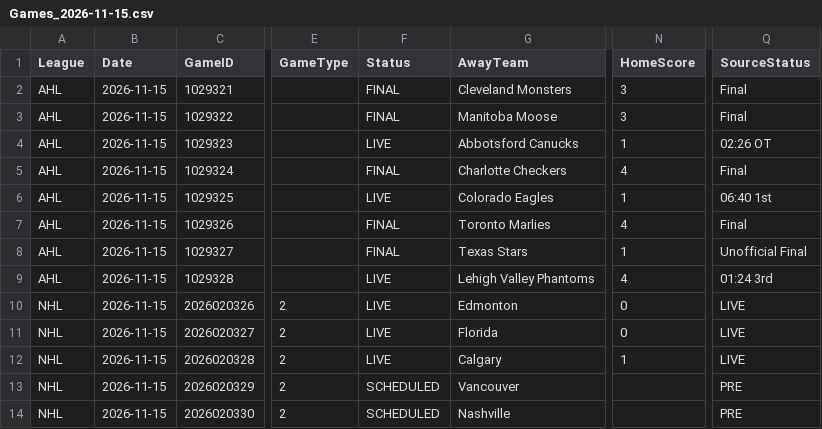
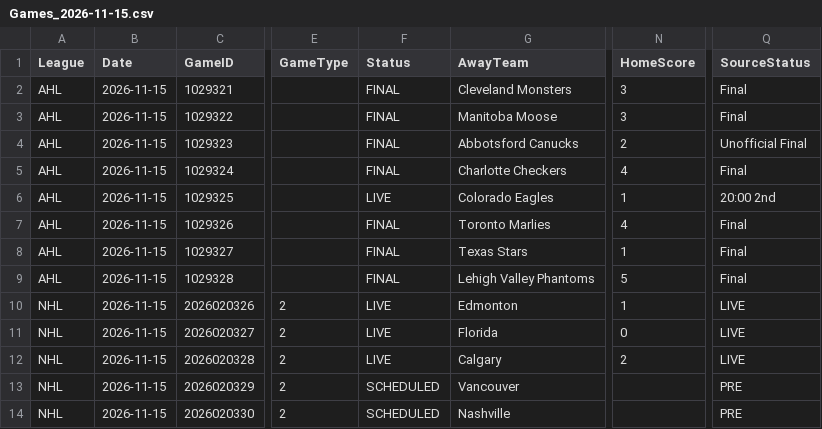
Before and after one commit to skaterbosse/hockey, a CSV file: statsByDate/data/games/Games_2026-11-15.csv, drawn as a sheet; only a part is shown, gaps mark what is left out; the diff names each change by its address in the sheet, - before the commit and + after, or states it on an @@ line.

```diff
--- a/statsByDate/data/games/Games_2026-11-15.csv
+++ b/statsByDate/data/games/Games_2026-11-15.csv
-F4 (Status): LIVE
+F4 (Status): FINAL
-N4 (HomeScore): 1
+N4 (HomeScore): 2
-Q4 (SourceStatus): 02:26 OT
+Q4 (SourceStatus): Unofficial Final
-Q6 (SourceStatus): 06:40 1st
+Q6 (SourceStatus): 20:00 2nd
-Q8 (SourceStatus): Unofficial Final
+Q8 (SourceStatus): Final
-F9 (Status): LIVE
+F9 (Status): FINAL
-N9 (HomeScore): 4
+N9 (HomeScore): 5
-Q9 (SourceStatus): 01:24 3rd
+Q9 (SourceStatus): Final
-N10 (HomeScore): 0
+N10 (HomeScore): 1
-N12 (HomeScore): 1
+N12 (HomeScore): 2
```
Also changed, not shown: statsByDate/data/playerstats/Goals_2026-11-15.csv, statsByDate/data/playerstats/PlayerStats_2026-11-15.csv, 10 other files.
